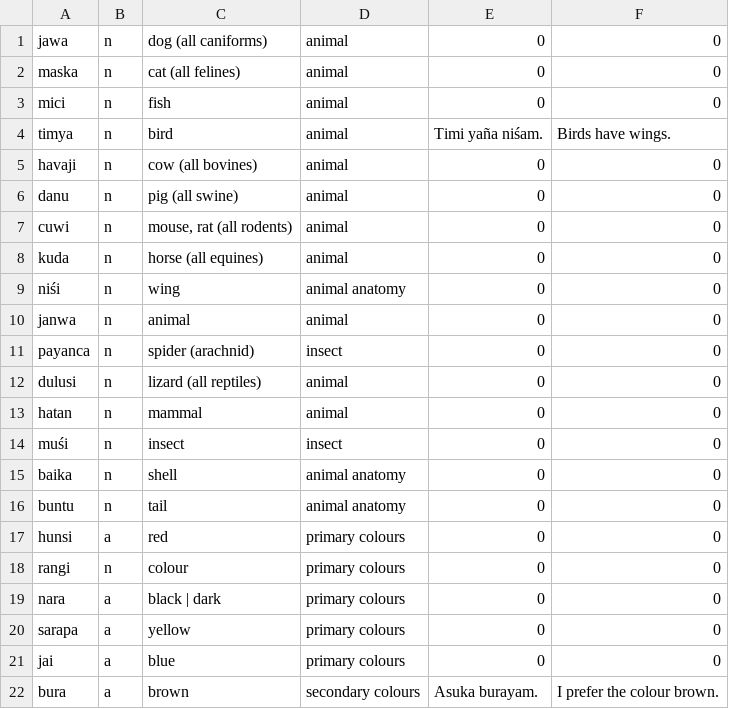
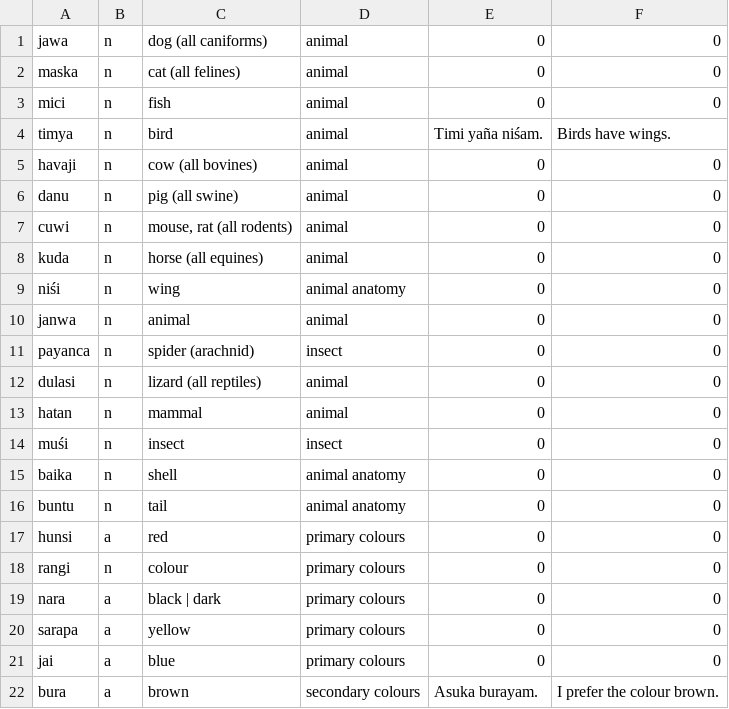
Before and after one commit to semrigpa/semrigpa.github.io, a TSV file: dictionary.tsv, drawn as a sheet.

Commit message:
Update dictionary.tsv

```diff
--- a/dictionary.tsv
+++ b/dictionary.tsv
@@ -11,3 +11,3 @@ janwa	n	animal	animal	0	0
 payanca	n	spider (arachnid)	insect	0	0
-dulusi	n	lizard (all reptiles)	animal	0	0
+dulasi	n	lizard (all reptiles)	animal	0	0
 hatan	n	mammal	animal	0	0
```
